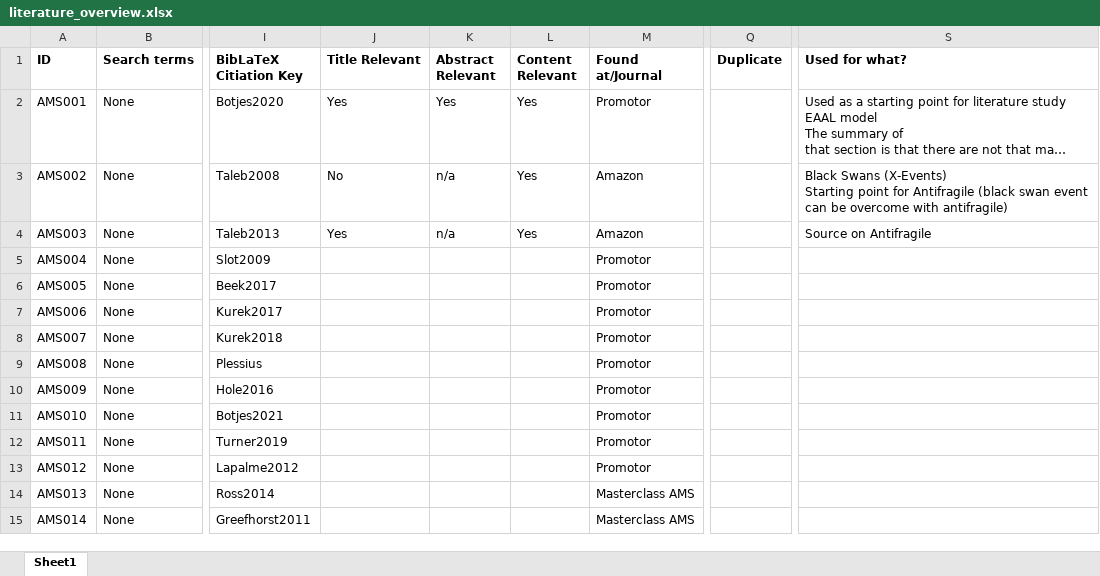
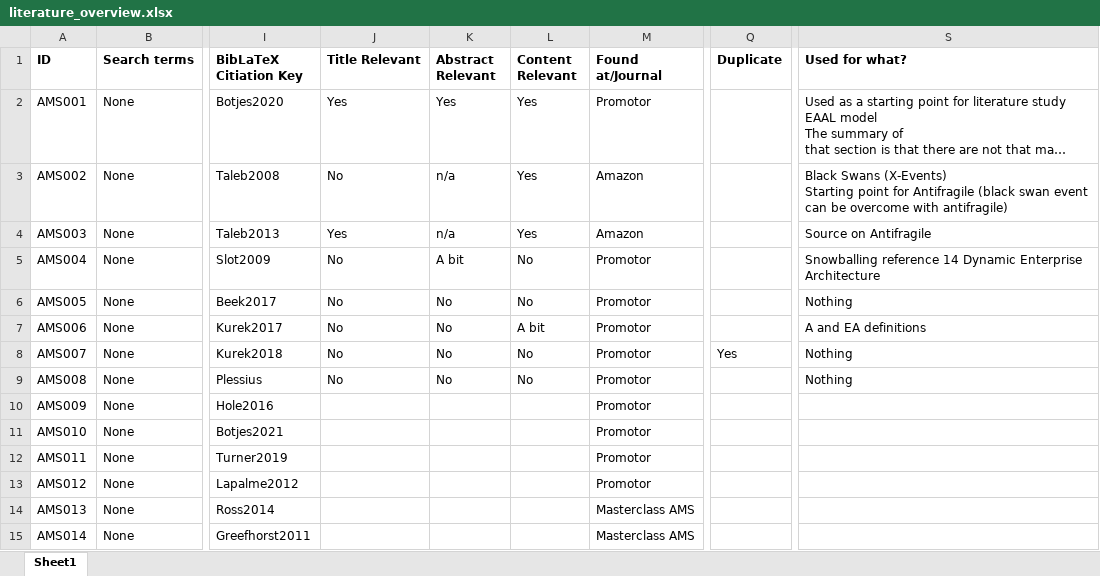
Before and after one commit to JRBliekendaal/master-thesis, an Excel workbook: literature/literature_overview.xlsx, sheet Sheet1, drawn as a sheet; only a part is shown, gaps mark what is left out; long unchanged cells end in …; values as stored, in another font and other column widths than the file's, no borders; the diff names each change by its address in the sheet, - before the commit and + after, or states it on an @@ line.

Commit message:
Update literature_overview.xlsx

```diff
--- a/literature/literature_overview.xlsx (sheet Sheet1)
+++ b/literature/literature_overview.xlsx (sheet Sheet1)
-J5:J9 (Title Relevant): (empty)
+J5:J9 (Title Relevant): No
-K5 (Abstract Relevant): (empty)
+K5 (Abstract Relevant): A bit
-L5:L6 (Content Relevant): (empty)
+L5:L6 (Content Relevant): No
-S5 (Used for what?): (empty)
+S5 (Used for what?): Snowballing reference 14 Dynamic Enterprise Architecture
-K6:K9 (Abstract Relevant): (empty)
+K6:K9 (Abstract Relevant): No
-S6 (Used for what?): (empty)
+S6 (Used for what?): Nothing
-L7 (Content Relevant): (empty)
+L7 (Content Relevant): A bit
-S7 (Used for what?): (empty)
+S7 (Used for what?): A and EA definitions
-L8:L9 (Content Relevant): (empty)
+L8:L9 (Content Relevant): No
-Q8 (Duplicate): (empty)
+Q8 (Duplicate): Yes
-S8:S9 (Used for what?): (empty)
+S8:S9 (Used for what?): Nothing
```
